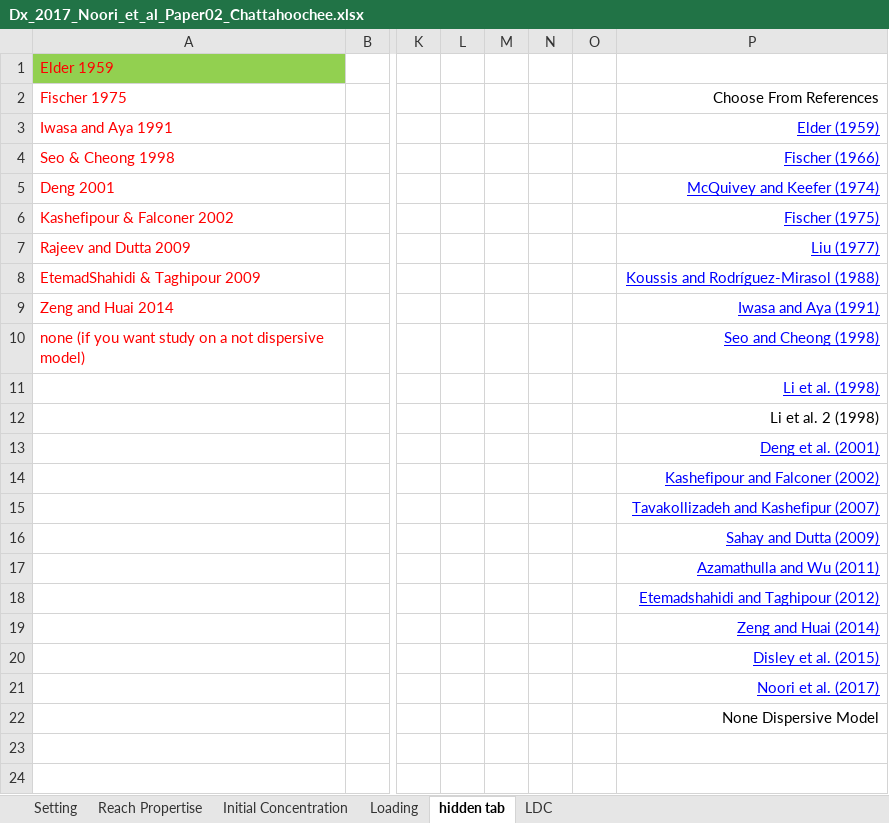
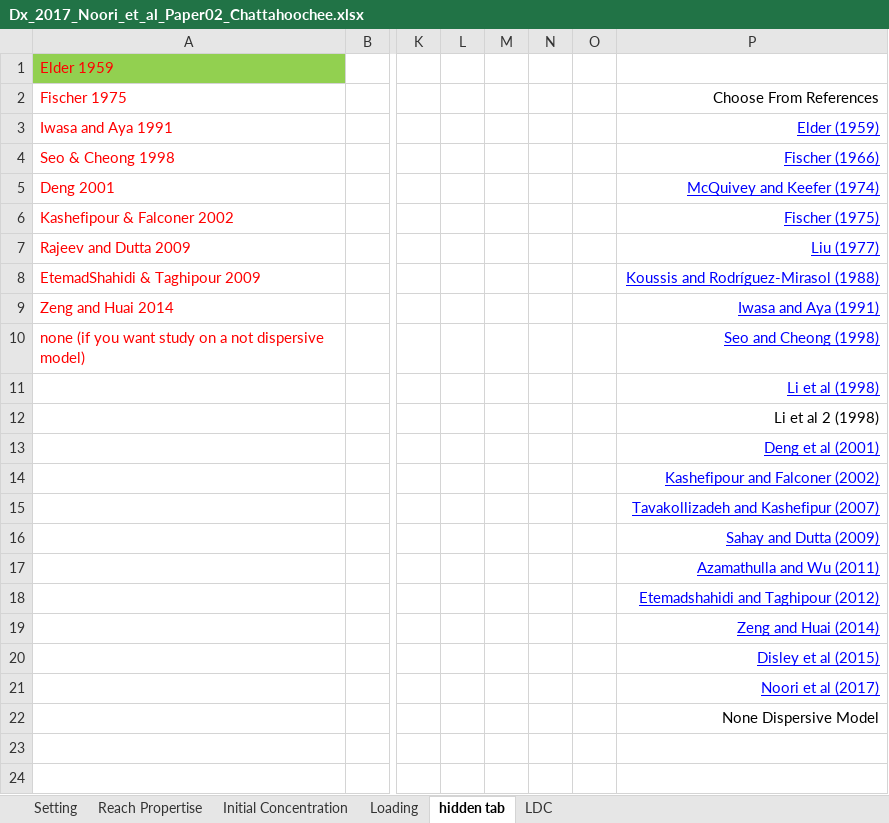
Before and after one commit to Riverchain/watum, an Excel workbook: archived modeled files/Chattahoochee River/Dx_2017_Noori_et_al_Paper02_Chattahoochee.xlsx, sheet hidden tab, drawn as a sheet; only a part is shown, gaps mark what is left out; values as stored, in another font and other column widths than the file's, no borders; the diff names each change by its address in the sheet, - before the commit and + after, or states it on an @@ line.

```diff
--- a/archived modeled files/Chattahoochee River/Dx_2017_Noori_et_al_Paper02_Chattahoochee.xlsx (sheet hidden tab)
+++ b/archived modeled files/Chattahoochee River/Dx_2017_Noori_et_al_Paper02_Chattahoochee.xlsx (sheet hidden tab)
-P11: Li et al. (1998)
+P11: Li et al (1998)
-P12: Li et al. 2 (1998)
+P12: Li et al 2 (1998)
-P13: Deng et al. (2001)
+P13: Deng et al (2001)
-P20: Disley et al. (2015)
+P20: Disley et al (2015)
-P21: Noori et al. (2017)
+P21: Noori et al (2017)
```
Also changed, not shown: sheet Reach Propertise, sheet Setting, Outputs_Paper02_2.xlsx, 51 other files.
